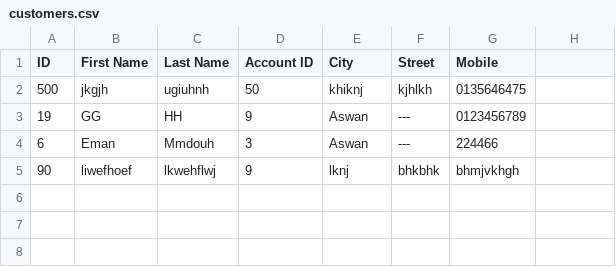
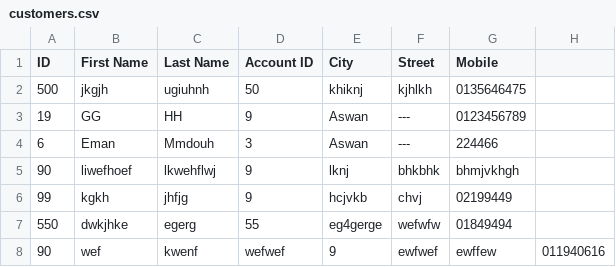
Before and after one commit to Eman-123-eng/Bank-GUI, a CSV file: GUI/src/main/java/customer/customers.csv, drawn as a sheet; the diff names each change by its address in the sheet, - before the commit and + after, or states it on an @@ line.

```diff
--- a/GUI/src/main/java/customer/customers.csv
+++ b/GUI/src/main/java/customer/customers.csv
+row 6: 99 | kgkh | jhfjg | 9 | hcjvkb | chvj | 02199449
+row 7: 550 | dwkjhke | egerg | 55 | eg4gerge | wefwfw | 01849494
+row 8: 90 | wef | kwenf | wefwef | 9 | ewfwef | ewffew | 011940616
```
Also changed, not shown: GUI/src/main/java/BankManagement/Accounts.csv, 2 other files.
